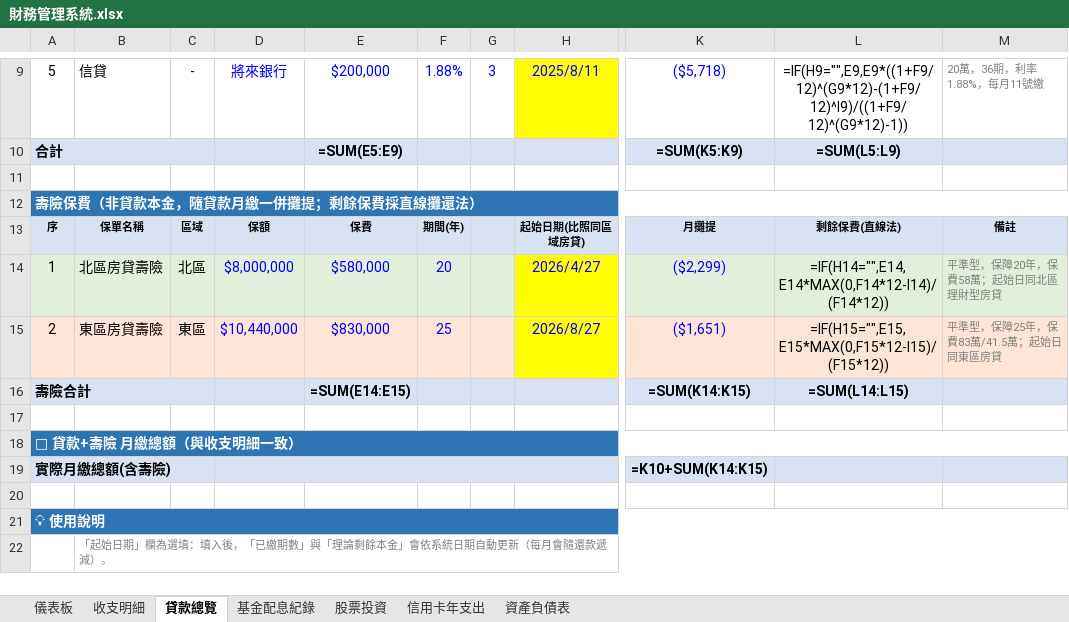
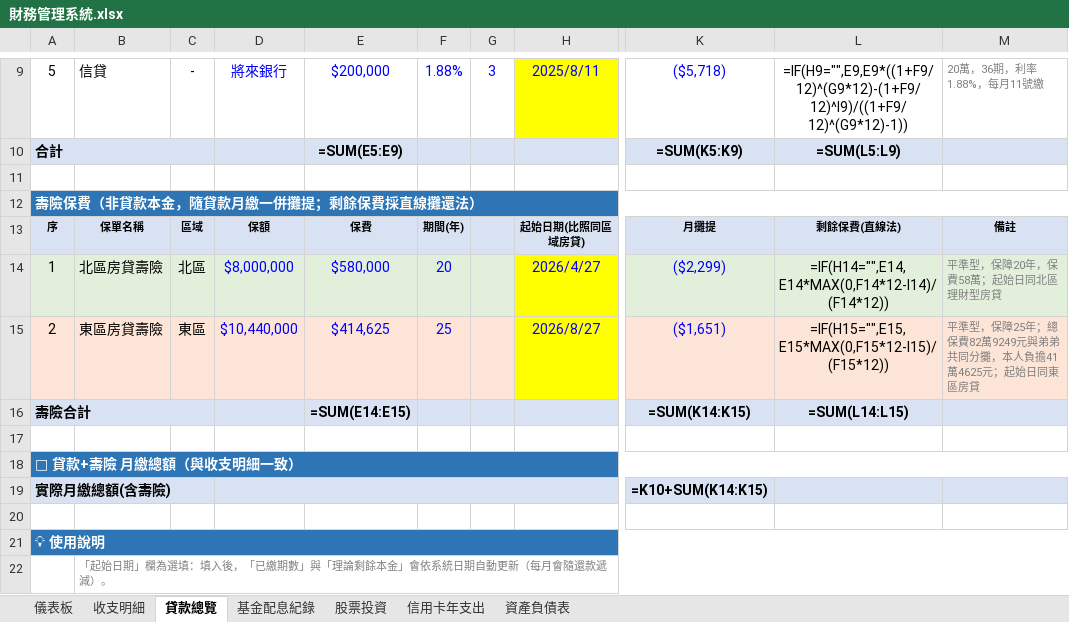
Before and after one commit to eminemollie/finance, an Excel workbook: 財務管理系統.xlsx, sheet 貸款總覽, drawn as a sheet; only a part is shown, gaps mark what is left out; values as stored, in another font and other column widths than the file's, no borders; formulas without a stored value are shown as written; the diff names each change by its address in the sheet, - before the commit and + after, or states it on an @@ line.

```diff
--- a/財務管理系統.xlsx (sheet 貸款總覽)
+++ b/財務管理系統.xlsx (sheet 貸款總覽)
-E15: $830,000
+E15: $414,625
-M15: 平準型，保障25年，保費83萬/41.5萬；起始日同東區房貸
+M15: 平準型，保障25年；總保費82萬9249元與弟弟共同分攤，本人負擔41萬4625元；起始日同東區房貸
```
Also changed, not shown: sheet 收支明細, 1 other file.
